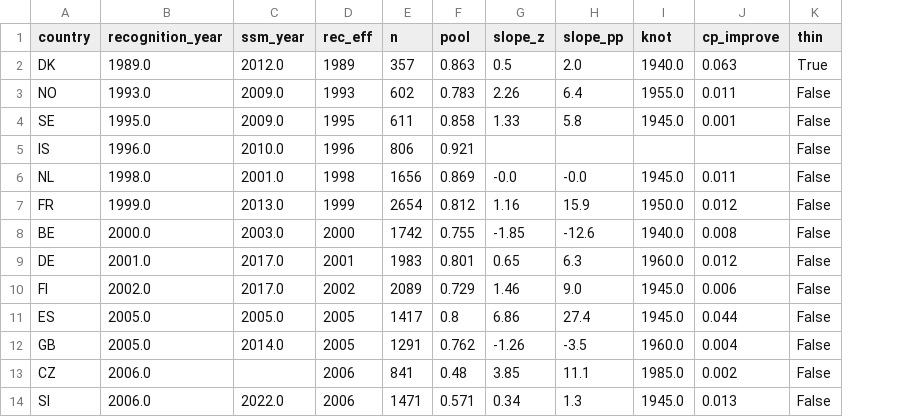
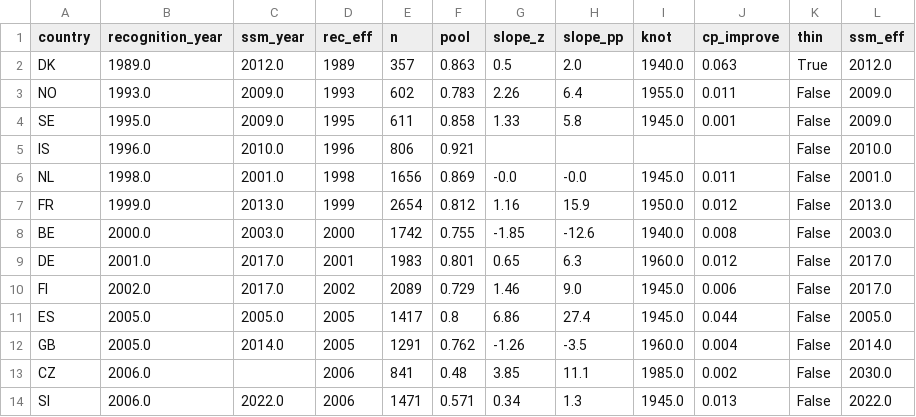
Before and after one commit to miosync-masa/SCEM, a CSV file: data/ess_results/effective_year.csv, drawn as a sheet; only a part is shown; the diff names each change by its address in the sheet, - before the commit and + after, or states it on an @@ line.

```diff
--- a/data/ess_results/effective_year.csv
+++ b/data/ess_results/effective_year.csv
+column L (ssm_eff), rows 2-14: 2012.0 | 2009.0 | 2009.0 | 2010.0 | 2001.0 | 2013.0 | 2003.0 | 2017.0 | 2017.0 | 2005.0 | 2014.0 | 2030.0 | 2022.0
```
Also changed, not shown: 4 other files.
